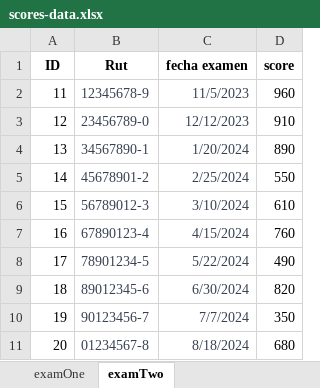
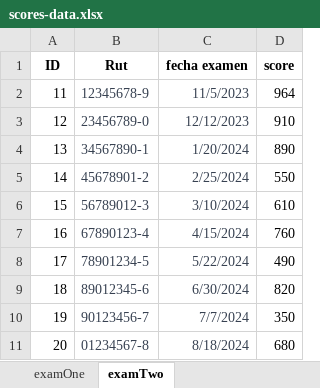
Before and after one commit to JorgeMoragaCalvo/educationTop, an Excel workbook: src/main/resources/excel-files/scores-data.xlsx, sheet examTwo, drawn as a sheet; values as stored, in another font and other column widths than the file's, no borders; the diff names each change by its address in the sheet, - before the commit and + after, or states it on an @@ line.

```diff
--- a/src/main/resources/excel-files/scores-data.xlsx (sheet examTwo)
+++ b/src/main/resources/excel-files/scores-data.xlsx (sheet examTwo)
-D2 (score): 960
+D2 (score): 964
```
Also changed, not shown: 13 other files.
